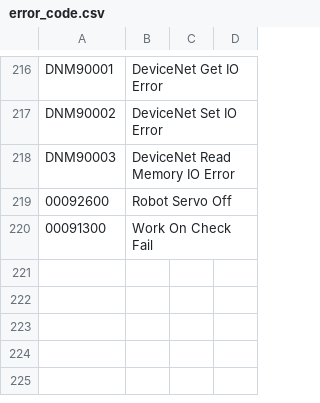
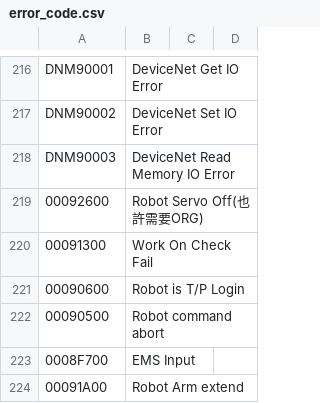
Before and after one commit to bookorz/MiniStockerIV, a CSV file: MiniStockerIV/error_code.csv, drawn as a sheet; only a part is shown, gaps mark what is left out.

```diff
--- a/MiniStockerIV/error_code.csv
+++ b/MiniStockerIV/error_code.csv
@@ -218,3 +218,7 @@ DNM90002,DeviceNet Set IO Error,,
 DNM90003,DeviceNet Read Memory IO Error,,
-00092600,Robot Servo Off,,
+00092600,Robot Servo Off(也許需要ORG),,
 00091300,Work On Check Fail,,
+00090600,Robot is T/P Login,,
+00090500,Robot command abort,,
+0008F700,EMS Input,,
+00091A00,Robot Arm extend,,
```
Also changed, not shown: MiniStockerIV/1_ELPT.csv, 3 other files.
